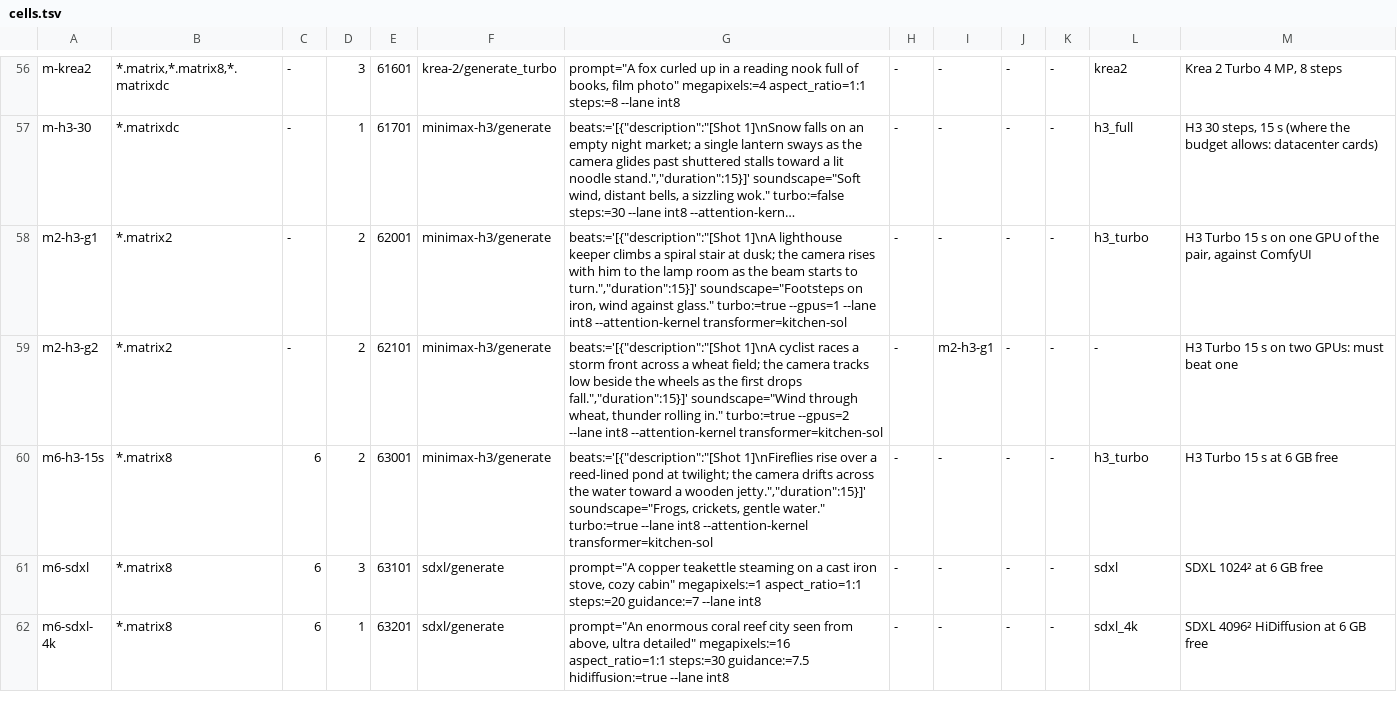
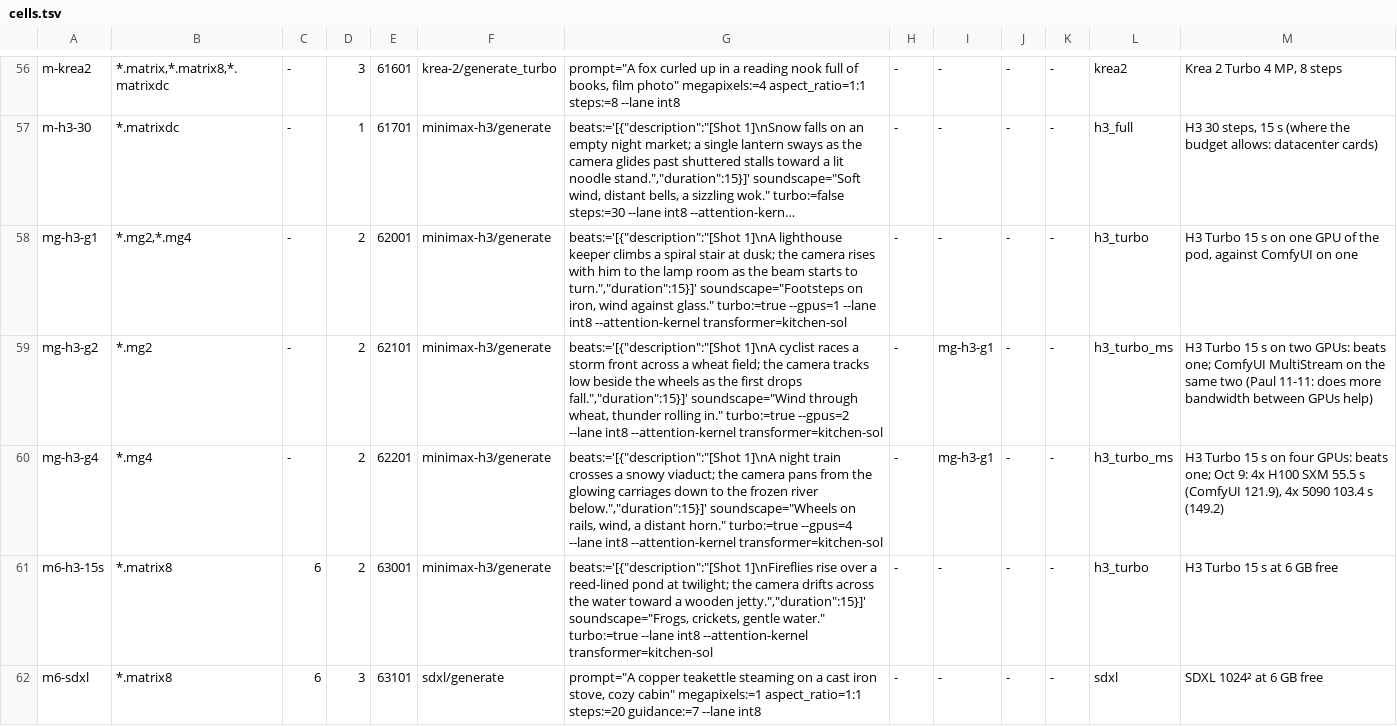
Before and after one commit to cozy-creator/cozy-creator, a TSV file: release-gate/suites/bench/cells.tsv, drawn as a sheet; only a part is shown, gaps mark what is left out; the shorter side is filled out with more unchanged rows; long unchanged cells end in …; the diff names each change by its address in the sheet, - before the commit and + after, or states it on an @@ line.

```diff
--- a/release-gate/suites/bench/cells.tsv
+++ b/release-gate/suites/bench/cells.tsv
-A58: m2-h3-g1
+A58: mg-h3-g1
-B58: *.matrix2
+B58: *.mg2,*.mg4
-M58: …of the pair, against ComfyUI
+M58: …of the pod, against ComfyUI on one
-A59: m2-h3-g2
+A59: mg-h3-g2
-B59: *.matrix2
+B59: *.mg2
-I59: m2-h3-g1
+I59: mg-h3-g1
-L59: -
+L59: h3_turbo_ms
-M59: …two GPUs: must beat one
+M59: …two GPUs: beats one; ComfyUI MultiStream on the same two (Paul 11-11: does more bandwidth between GPUs help)
+row 60: mg-h3-g4 | *.mg4 | - | 2 | 62201 | minimax-h3/generate | beats:='[{"description":"[Shot 1]\nA night train crosses a snowy viaduct; the camera pans from the glowing carriages down to the frozen river below.","duration":15}]' soundscape="Wheels on rails, wind, a distant horn." turbo:=true --gpus=4 --lane int8 --attention-kernel transformer=kitchen-sol | - | mg-h3-g1 | - | - | h3_turbo_ms | H3 Turbo 15 s on four GPUs: beats one; Oct 9: 4x H100 SXM 55.5 s (ComfyUI 121.9), 4x 5090 103.4 s (149.2)
```
Also changed, not shown: 4 other files.
